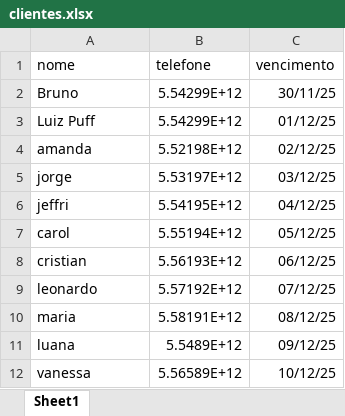
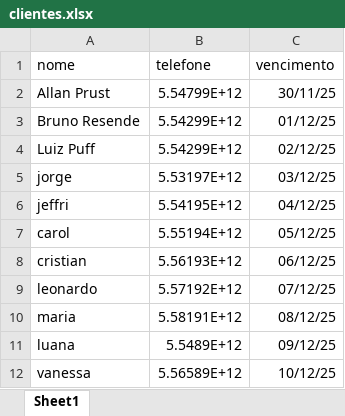
Before and after one commit to PedroG659/ChatbotPython, an Excel workbook: clientes.xlsx, sheet Sheet1, drawn as a sheet; values as stored, in another font and other column widths than the file's, no borders; removed rows and columns are numbered as before the commit, all else as after; the diff names each change by its address in the sheet, - before the commit and + after, or states it on an @@ line.

Commit message:
Clientes atualizada

```diff
--- a/clientes.xlsx (sheet Sheet1)
+++ b/clientes.xlsx (sheet Sheet1)
+row 2: Allan Prust | 5.54799E+12 | 30/11/25
-A3 (nome): Bruno
+A3 (nome): Bruno Resende
-C3 (vencimento): 30/11/25
+C3 (vencimento): 01/12/25
-C4 (vencimento): 01/12/25
+C4 (vencimento): 02/12/25
-row 4: amanda | 5.52198E+12 | 02/12/25
```
Also changed, not shown: 1 other file.
